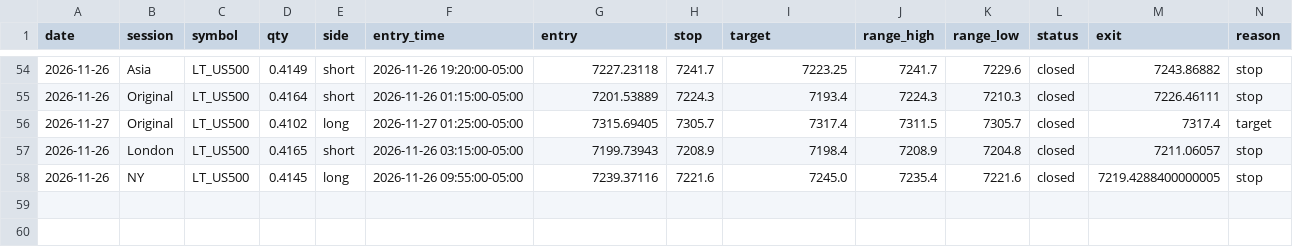
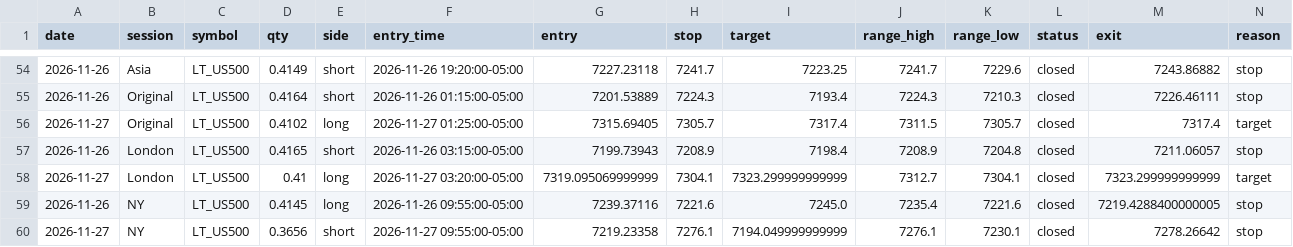
Before and after one commit to Amanzing7/mnq-paper-trading, a CSV file: data/LT_US500_f0.csv, drawn as a sheet; only a part is shown, gaps mark what is left out; rows hold the shown columns only; the diff names each change by its address in the sheet, - before the commit and + after, or states it on an @@ line.

```diff
--- a/data/LT_US500_f0.csv
+++ b/data/LT_US500_f0.csv
+row 58: 2026-11-27 | London | LT_US500 | 0.41 | long | 2026-11-27 03:20:00-05:00 | 7319.095069999999 | 7304.1 | 7323.299999999999 | 7312.7 | 7304.1 | closed | 7323.299999999999 | target
+row 60: 2026-11-27 | NY | LT_US500 | 0.3656 | short | 2026-11-27 09:55:00-05:00 | 7219.23358 | 7276.1 | 7194.049999999999 | 7276.1 | 7230.1 | closed | 7278.26642 | stop
```
Also changed, not shown: data/LT_WTI_f0.csv, data/LT_WTI_f2.csv, 18 other files.
